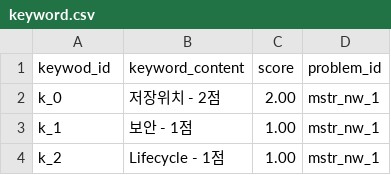
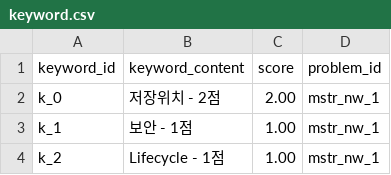
Before and after one commit to SW13-Monstera/AI-research, a CSV file: static/keyword.csv (was keyword.csv), drawn as a sheet; only a part is shown.

```diff
--- a/keyword.csv
+++ b/static/keyword.csv
@@ -1,2 +1,2 @@
-keywod_id,keyword_content,score,problem_id
+keyword_id,keyword_content,score,problem_id
 k_0,저장위치 - 2점,2.00,mstr_nw_1
```
Also changed, not shown: static/similarity.csv, 4 other files.
